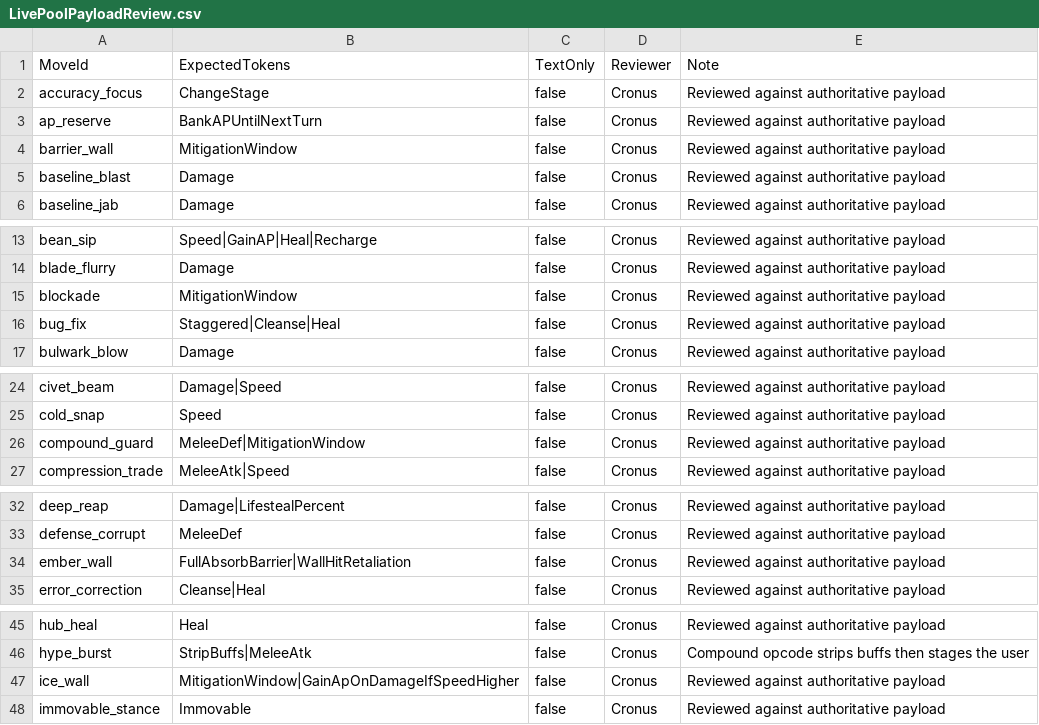
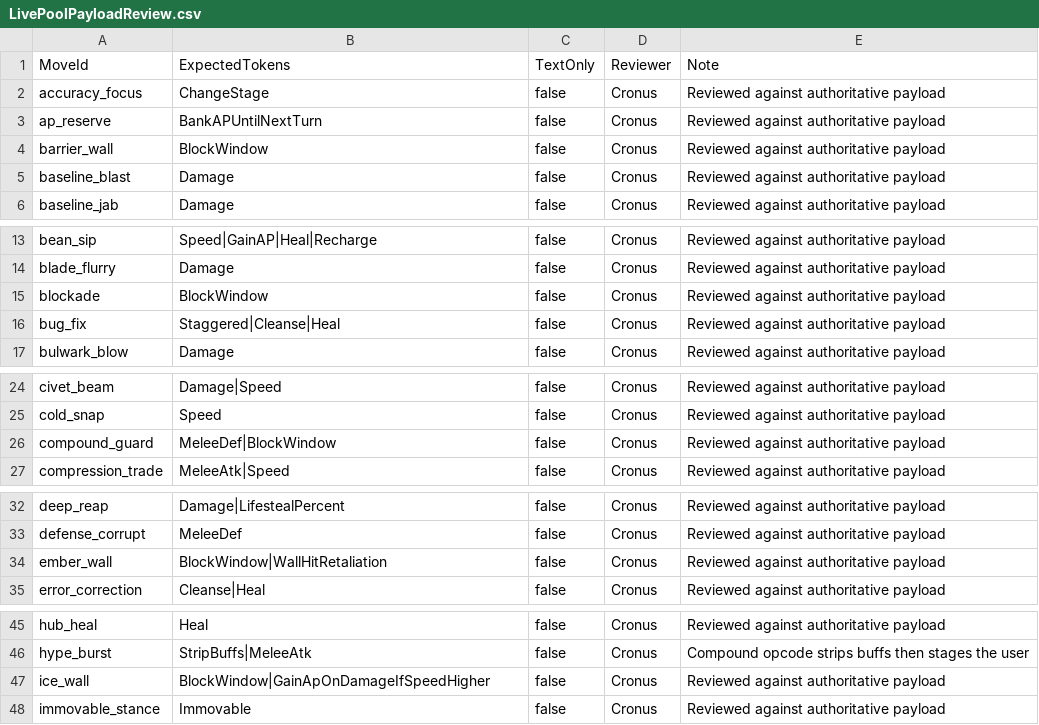
Before and after one commit to Cronusart/Chainbound, a CSV file: Docs/Specs/Combat/Data/LivePoolPayloadReview.csv, drawn as a sheet; only a part is shown, gaps mark what is left out.

```diff
--- a/Docs/Specs/Combat/Data/LivePoolPayloadReview.csv
+++ b/Docs/Specs/Combat/Data/LivePoolPayloadReview.csv
@@ -3,3 +3,3 @@ accuracy_focus,ChangeStage,false,Cronus,Reviewed against authoritative payload
 ap_reserve,BankAPUntilNextTurn,false,Cronus,Reviewed against authoritative payload
-barrier_wall,MitigationWindow,false,Cronus,Reviewed against authoritative payload
+barrier_wall,BlockWindow,false,Cronus,Reviewed against authoritative payload
 baseline_blast,Damage,false,Cronus,Reviewed against authoritative payload
@@ -14,3 +14,3 @@ bean_sip,Speed|GainAP|Heal|Recharge,false,Cronus,Reviewed against authoritative
 blade_flurry,Damage,false,Cronus,Reviewed against authoritative payload
-blockade,MitigationWindow,false,Cronus,Reviewed against authoritative payload
+blockade,BlockWindow,false,Cronus,Reviewed against authoritative payload
 bug_fix,Staggered|Cleanse|Heal,false,Cronus,Reviewed against authoritative payload
@@ -25,3 +25,3 @@ civet_beam,Damage|Speed,false,Cronus,Reviewed against authoritative payload
 cold_snap,Speed,false,Cronus,Reviewed against authoritative payload
-compound_guard,MeleeDef|MitigationWindow,false,Cronus,Reviewed against authoritative payload
+compound_guard,MeleeDef|BlockWindow,false,Cronus,Reviewed against authoritative payload
 compression_trade,MeleeAtk|Speed,false,Cronus,Reviewed against authoritative payload
@@ -33,3 +33,3 @@ deep_reap,Damage|LifestealPercent,false,Cronus,Reviewed against authoritative pa
 defense_corrupt,MeleeDef,false,Cronus,Reviewed against authoritative payload
-ember_wall,FullAbsorbBarrier|WallHitRetaliation,false,Cronus,Reviewed against authoritative payload
+ember_wall,BlockWindow|WallHitRetaliation,false,Cronus,Reviewed against authoritative payload
 error_correction,Cleanse|Heal,false,Cronus,Reviewed against authoritative payload
@@ -46,3 +46,3 @@ hub_heal,Heal,false,Cronus,Reviewed against authoritative payload
 hype_burst,StripBuffs|MeleeAtk,false,Cronus,Compound opcode strips buffs then stages the user
-ice_wall,MitigationWindow|GainApOnDamageIfSpeedHigher,false,Cronus,Reviewed against authoritative payload
+ice_wall,BlockWindow|GainApOnDamageIfSpeedHigher,false,Cronus,Reviewed against authoritative payload
 immovable_stance,Immovable,false,Cronus,Reviewed against authoritative payload
```
Also changed, not shown: Docs/Specs/Combat/Data/Moves.csv, 50 other files.
